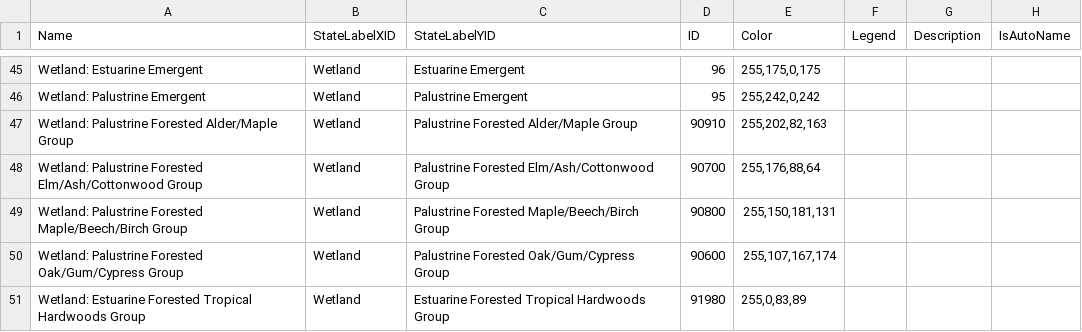
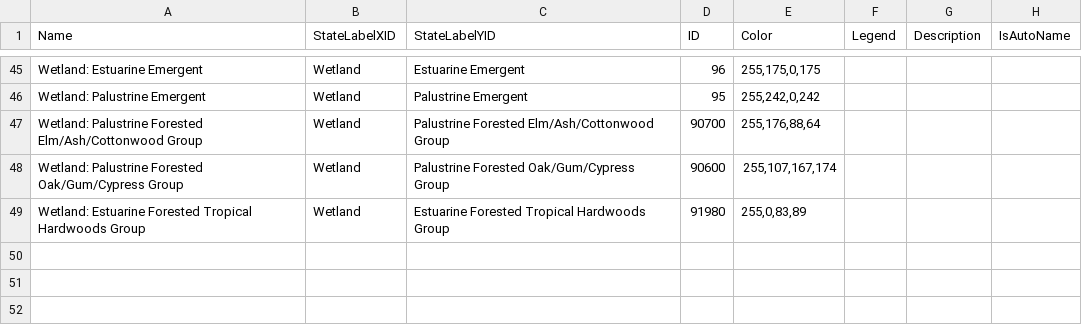
Before and after one commit to bsleeter/lucas-master, a CSV file: Data/Definitions/State Class.csv, drawn as a sheet; only a part is shown, gaps mark what is left out; the diff names each change by its address in the sheet, - before the commit and + after, or states it on an @@ line.

Commit message:
Update state class definitions
Update Wetland: Palustrine Forested forest type groups based on regional CONUS frequency analysis

```diff
--- a/Data/Definitions/State Class.csv
+++ b/Data/Definitions/State Class.csv
-row 47: Wetland: Palustrine Forested Alder/Maple Group | Wetland | Palustrine Forested Alder/Maple Group | 90910 | 255,202,82,163
-row 49: Wetland: Palustrine Forested Maple/Beech/Birch Group | Wetland | Palustrine Forested Maple/Beech/Birch Group | 90800 | 255,150,181,131
```
Also changed, not shown: Data/Definitions/Subclass.csv.
